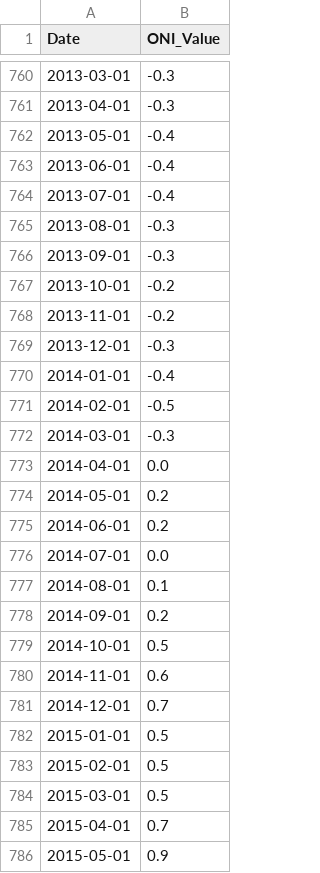
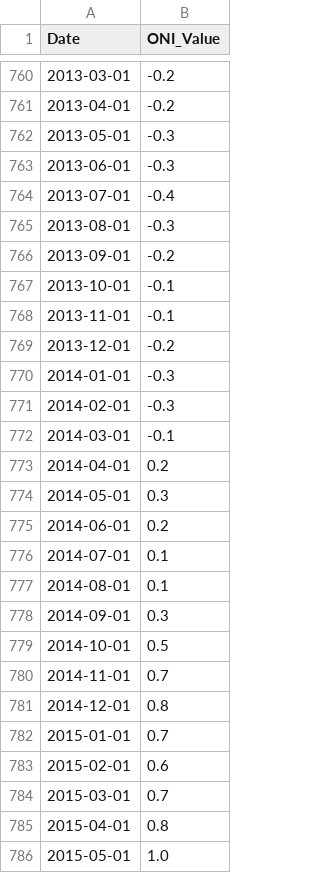
Before and after one commit to alexsengupta/AlexWeb2026, a CSV file: climate indices/data/oni_data.csv, drawn as a sheet; only a part is shown, gaps mark what is left out; the diff covers the shown part only.

```diff
--- a/climate indices/data/oni_data.csv
+++ b/climate indices/data/oni_data.csv
@@ -760,27 +760,27 @@ Date,ONI_Value
-2013-03-01,-0.3
-2013-04-01,-0.3
-2013-05-01,-0.4
-2013-06-01,-0.4
+2013-03-01,-0.2
+2013-04-01,-0.2
+2013-05-01,-0.3
+2013-06-01,-0.3
 2013-07-01,-0.4
 2013-08-01,-0.3
-2013-09-01,-0.3
-2013-10-01,-0.2
-2013-11-01,-0.2
-2013-12-01,-0.3
-2014-01-01,-0.4
-2014-02-01,-0.5
-2014-03-01,-0.3
-2014-04-01,0.0
-2014-05-01,0.2
+2013-09-01,-0.2
+2013-10-01,-0.1
+2013-11-01,-0.1
+2013-12-01,-0.2
+2014-01-01,-0.3
+2014-02-01,-0.3
+2014-03-01,-0.1
+2014-04-01,0.2
+2014-05-01,0.3
 2014-06-01,0.2
-2014-07-01,0.0
+2014-07-01,0.1
 2014-08-01,0.1
-2014-09-01,0.2
+2014-09-01,0.3
 2014-10-01,0.5
-2014-11-01,0.6
-2014-12-01,0.7
-2015-01-01,0.5
-2015-02-01,0.5
-2015-03-01,0.5
-2015-04-01,0.7
-2015-05-01,0.9
+2014-11-01,0.7
+2014-12-01,0.8
+2015-01-01,0.7
+2015-02-01,0.6
+2015-03-01,0.7
+2015-04-01,0.8
+2015-05-01,1.0
```
Also changed, not shown: 109 edited cells elsewhere in this file, climate indices/data/sst_anomaly_data.csv, climate indices/data/t2m_anomaly_data.csv, 17 other files.
